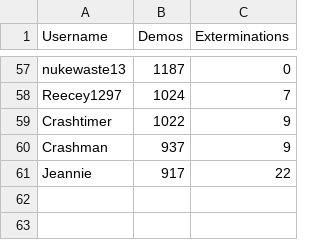
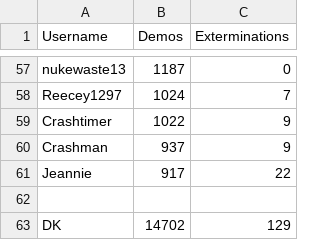
Before and after one commit to ubelhj/Demolition-Leaderboard-R, a CSV file: leaderboard.csv, drawn as a sheet; only a part is shown, gaps mark what is left out.

Commit message:
Completes data manipulation for top 20 lists, and adds rankings to table

```diff
--- a/leaderboard.csv
+++ b/leaderboard.csv
@@ -61 +61,3 @@
 "Jeannie",917,22
+
+DK,14702,129
```
Also changed, not shown: 1 other file.
